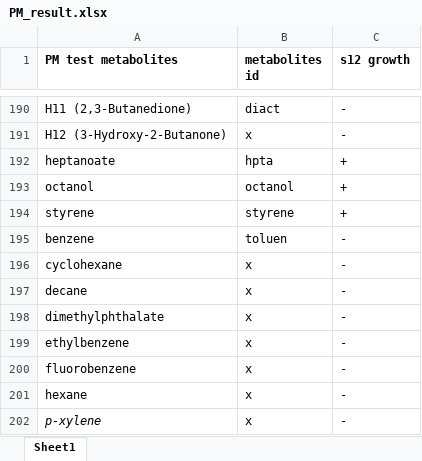
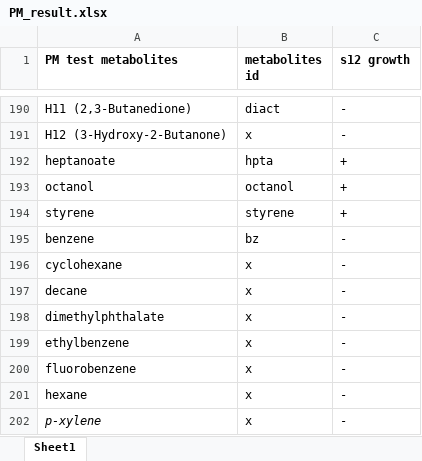
Before and after one commit to sybirg/S12_gem, an Excel workbook: 3_Carbon_simulation/input/PM_result.xlsx, sheet Sheet1, drawn as a sheet; only a part is shown, gaps mark what is left out; values as stored, in another font and other column widths than the file's, no borders; the diff names each change by its address in the sheet, - before the commit and + after, or states it on an @@ line.

Commit message:
Add files via upload

```diff
--- a/3_Carbon_simulation/input/PM_result.xlsx (sheet Sheet1)
+++ b/3_Carbon_simulation/input/PM_result.xlsx (sheet Sheet1)
-B195 (metabolites id): toluen
+B195 (metabolites id): bz
```
